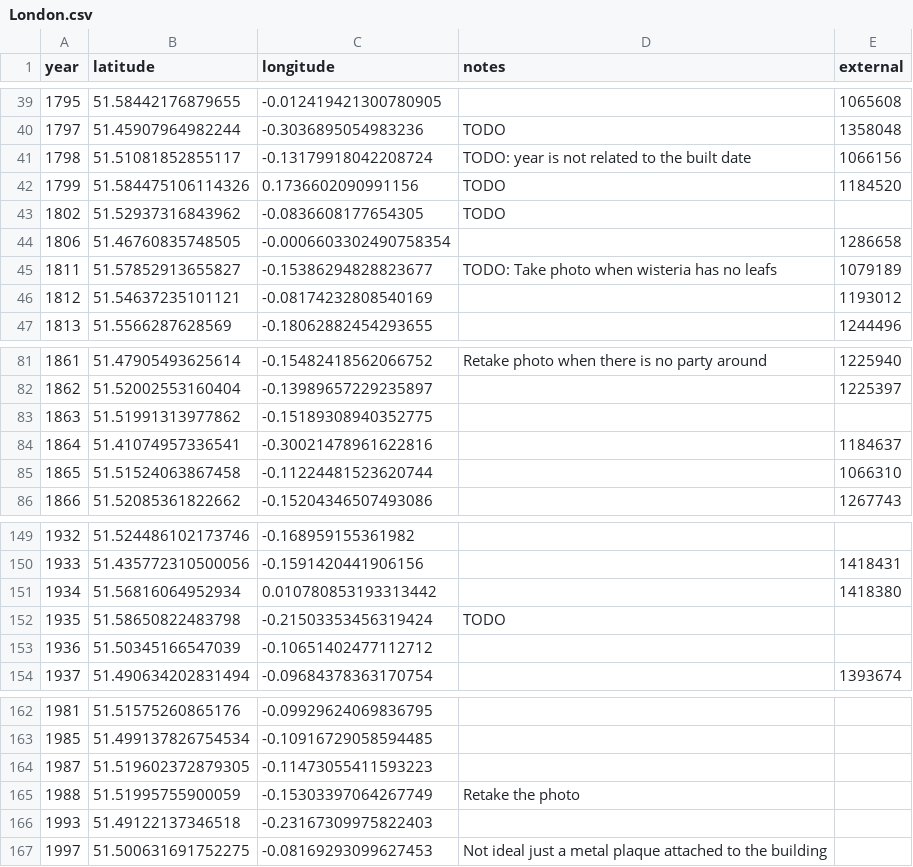
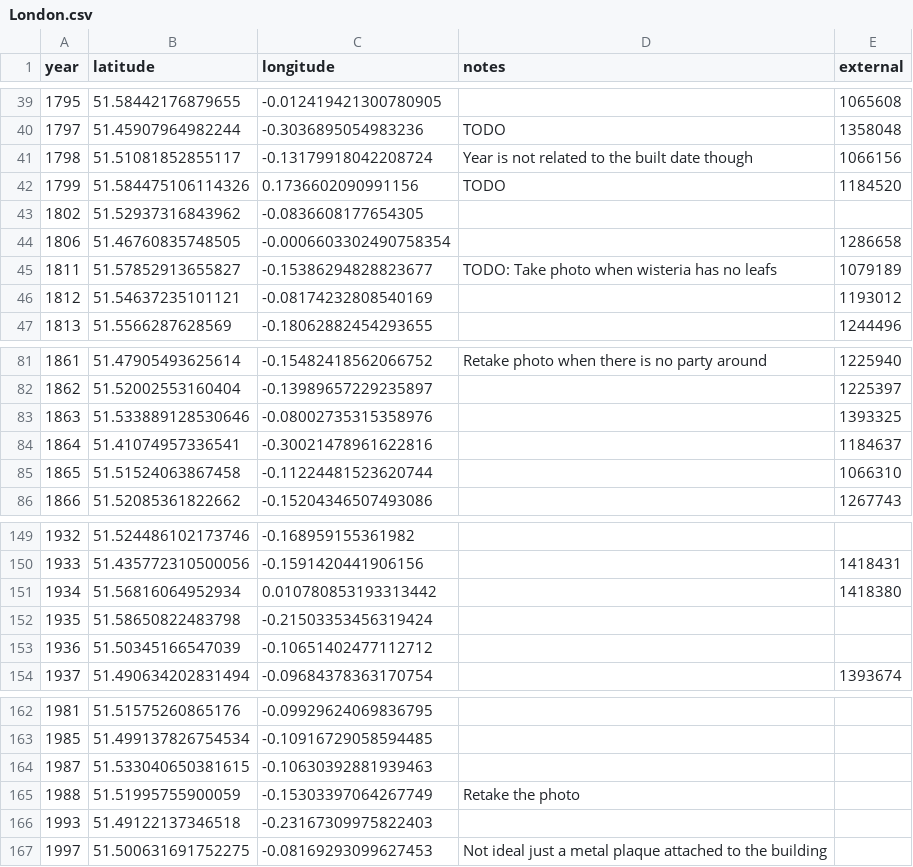
Before and after one commit to aelmekeev/year-on-facade, a CSV file: csv/London.csv, drawn as a sheet; only a part is shown, gaps mark what is left out.

```diff
--- a/csv/London.csv
+++ b/csv/London.csv
@@ -40,5 +40,5 @@ year,latitude,longitude,notes,external
 1797,51.45907964982244,-0.3036895054983236,TODO,1358048
-1798,51.51081852855117,-0.13179918042208724,TODO: year is not related to the built date,1066156
+1798,51.51081852855117,-0.13179918042208724,Year is not related to the built date though,1066156
 1799,51.584475106114326,0.1736602090991156,TODO,1184520
-1802,51.52937316843962,-0.0836608177654305,TODO,
+1802,51.52937316843962,-0.0836608177654305,,
 1806,51.46760835748505,-0.0006603302490758354,,1286658
@@ -82,3 +82,3 @@ year,latitude,longitude,notes,external
 1862,51.52002553160404,-0.13989657229235897,,1225397
-1863,51.51991313977862,-0.15189308940352775,,
+1863,51.533889128530646,-0.08002735315358976,,1393325
 1864,51.41074957336541,-0.30021478961622816,,1184637
@@ -151,3 +151,3 @@ year,latitude,longitude,notes,external
 1934,51.56816064952934,0.010780853193313442,,1418380
-1935,51.58650822483798,-0.21503353456319424,TODO,
+1935,51.58650822483798,-0.21503353456319424,,
 1936,51.50345166547039,-0.10651402477112712,,
@@ -163,3 +163,3 @@ year,latitude,longitude,notes,external
 1985,51.499137826754534,-0.10916729058594485,,
-1987,51.519602372879305,-0.11473055411593223,,
+1987,51.533040650381615,-0.10630392881939463,,
 1988,51.51995755900059,-0.15303397064267749,Retake the photo,
```
Also changed, not shown: csv/Replacements.csv, 7 other files.
